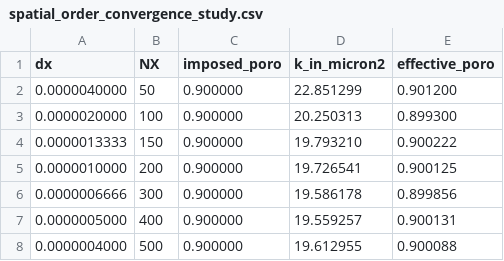
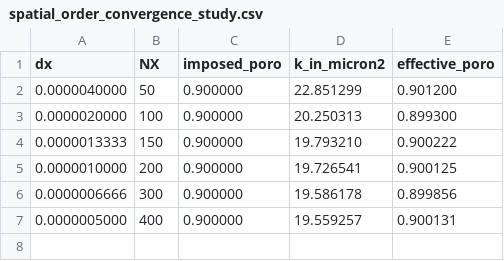
Before and after one commit to AymanBenkiran/MEC8211_Hiver2024_Devoir3, a CSV file: data/spatial_order_convergence_study/spatial_order_convergence_study.csv, drawn as a sheet.

```diff
--- a/data/spatial_order_convergence_study/spatial_order_convergence_study.csv
+++ b/data/spatial_order_convergence_study/spatial_order_convergence_study.csv
@@ -7,2 +7 @@ dx,NX,imposed_poro,k_in_micron2,effective_poro
 0.0000005000, 400, 0.900000, 19.559257, 0.900131
-0.0000004000, 500, 0.900000, 19.612955, 0.900088
```
Also changed, not shown: 12 other files.
